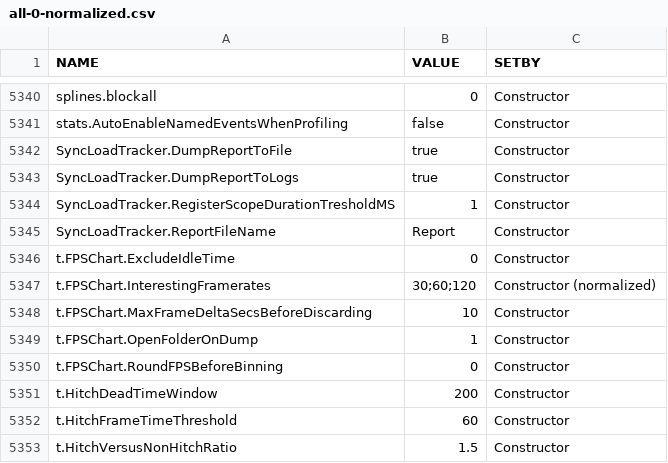
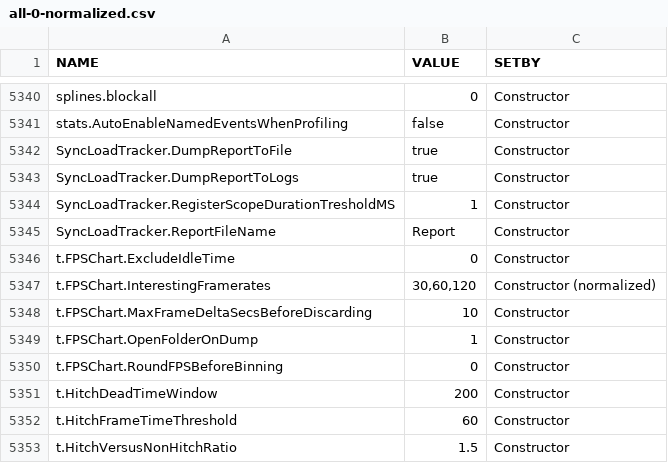
Before and after one commit to dngulin/oblivion-remastered-cvars, a CSV file: all-0-normalized.csv, drawn as a sheet; only a part is shown, gaps mark what is left out; the diff covers the shown part only.

```diff
--- a/all-0-normalized.csv
+++ b/all-0-normalized.csv
@@ -5346,3 +5346,3 @@ SyncLoadTracker.ReportFileName,Report,Constructor
 t.FPSChart.ExcludeIdleTime,0,Constructor
-t.FPSChart.InterestingFramerates,30;60;120,Constructor (normalized)
+t.FPSChart.InterestingFramerates,"30,60,120",Constructor (normalized)
 t.FPSChart.MaxFrameDeltaSecsBeforeDiscarding,10,Constructor
```
Also changed, not shown: 5 edited cells elsewhere in this file, 2 other files.
